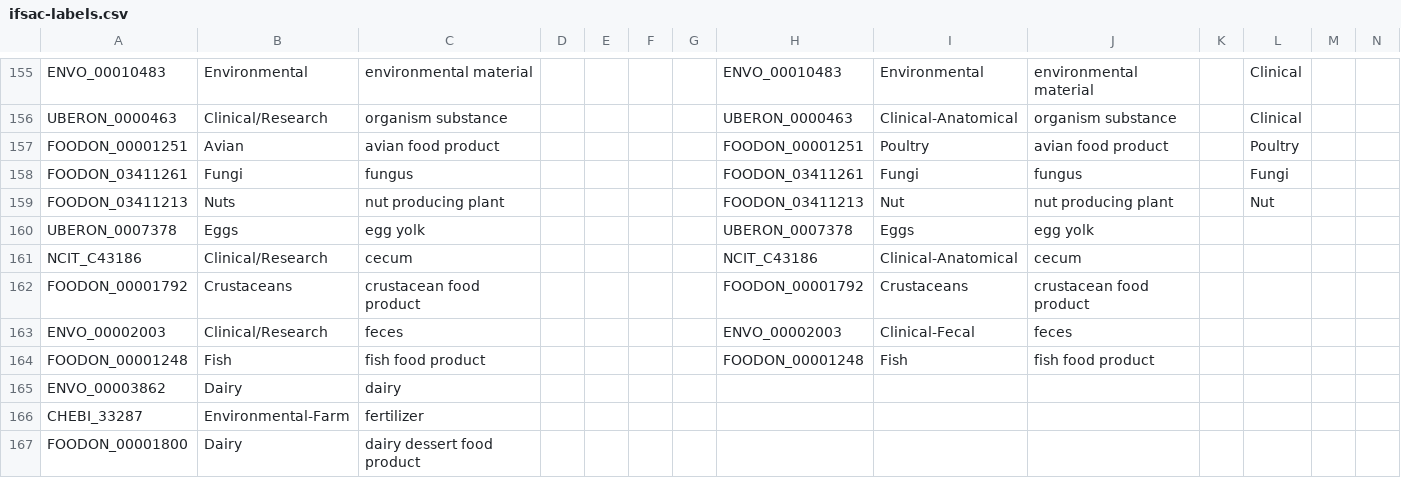
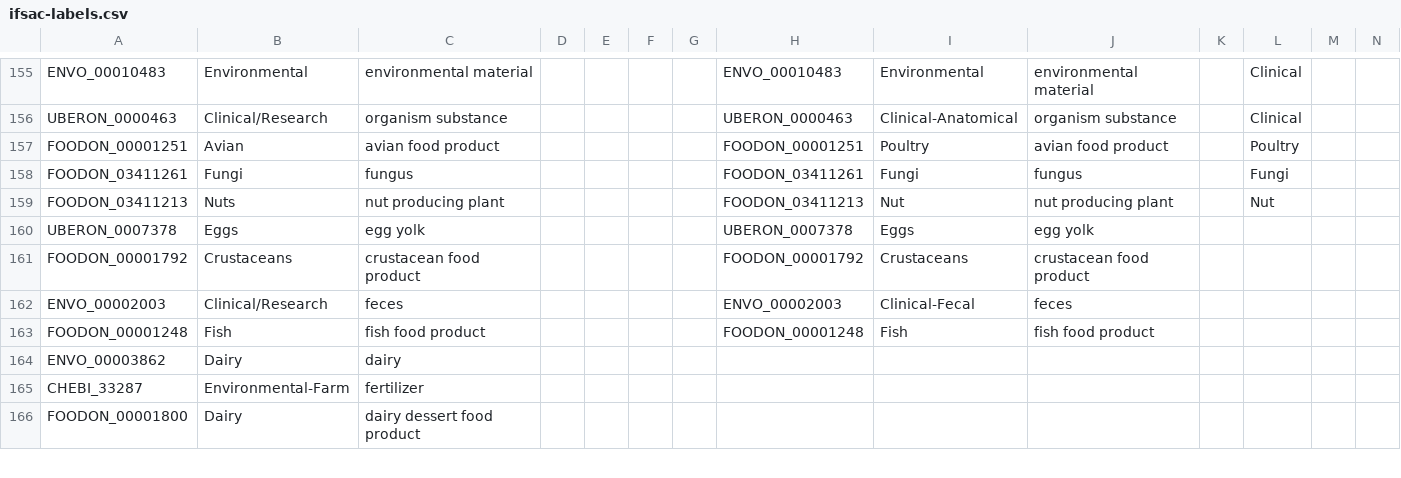
Before and after one commit to cidgoh/LexMapr, a CSV file: lexmapr/resources/ifsac-labels.csv, drawn as a sheet; only a part is shown, gaps mark what is left out; rows hold the shown columns only; the diff names each change by its address in the sheet, - before the commit and + after, or states it on an @@ line.

```diff
--- a/lexmapr/resources/ifsac-labels.csv
+++ b/lexmapr/resources/ifsac-labels.csv
-row 161: NCIT_C43186 | Clinical/Research | cecum |  |  |  |  | NCIT_C43186 | Clinical-Anatomical | cecum
```
Also changed, not shown: lexmapr/resources/SemLex.csv, lexmapr/resources/buckets-ifsactop.csv.
